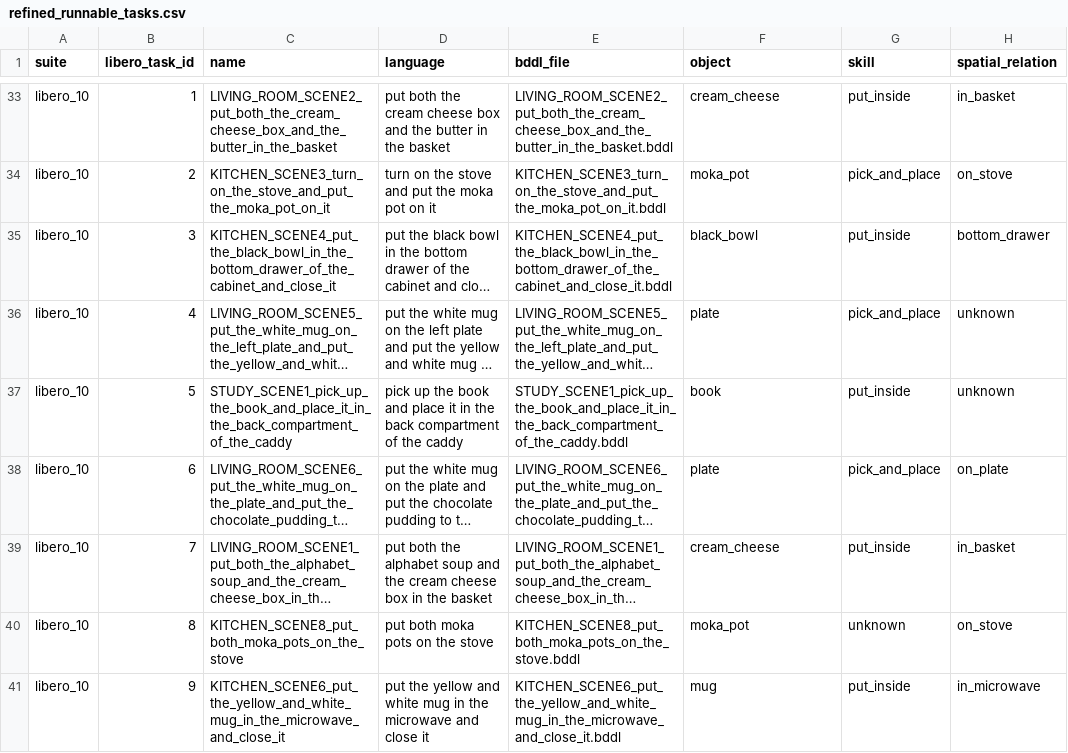
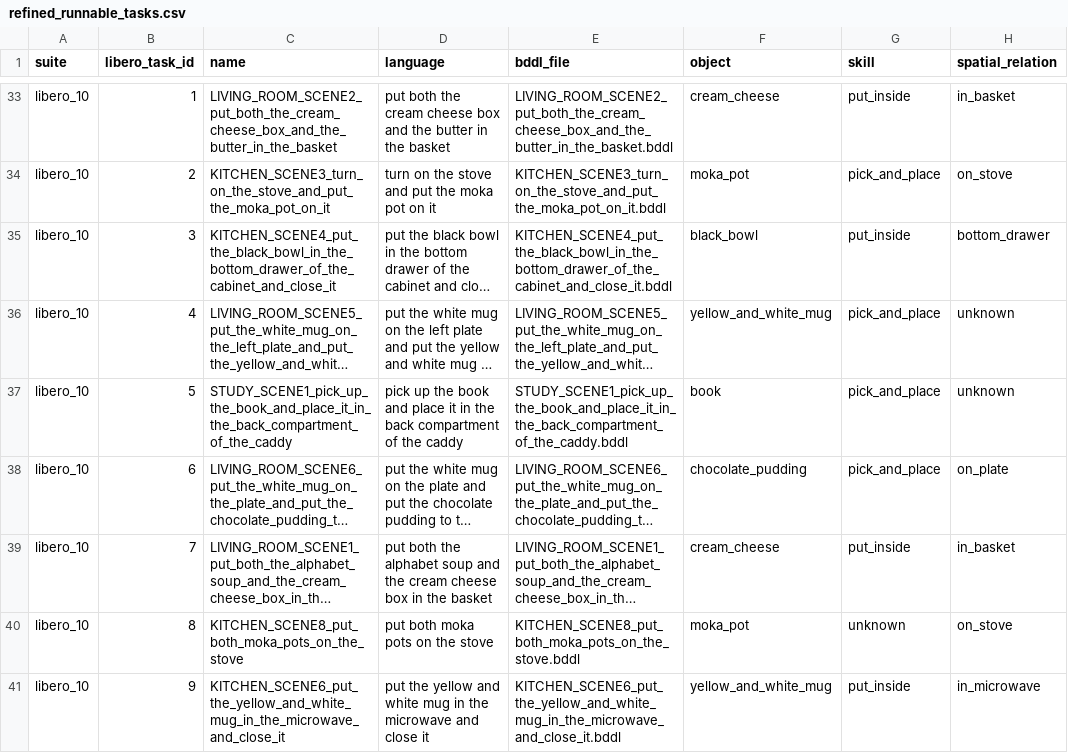
Before and after one commit to Al111vin/smolvla-libero-compositional-generalization, a CSV file: data/refined_runnable_tasks.csv, drawn as a sheet; only a part is shown, gaps mark what is left out; long unchanged cells end in …; the diff covers the shown part only; the diff names each change by its address in the sheet, - before the commit and + after, or states it on an @@ line.

```diff
--- a/data/refined_runnable_tasks.csv
+++ b/data/refined_runnable_tasks.csv
-F36 (object): plate
+F36 (object): yellow_and_white_mug
-G37 (skill): put_inside
+G37 (skill): pick_and_place
-F38 (object): plate
+F38 (object): chocolate_pudding
-F41 (object): mug
+F41 (object): yellow_and_white_mug
```
Also changed, not shown: 14 edited cells elsewhere in this file, data/runnable_task_combinations.csv, 1 other file.
